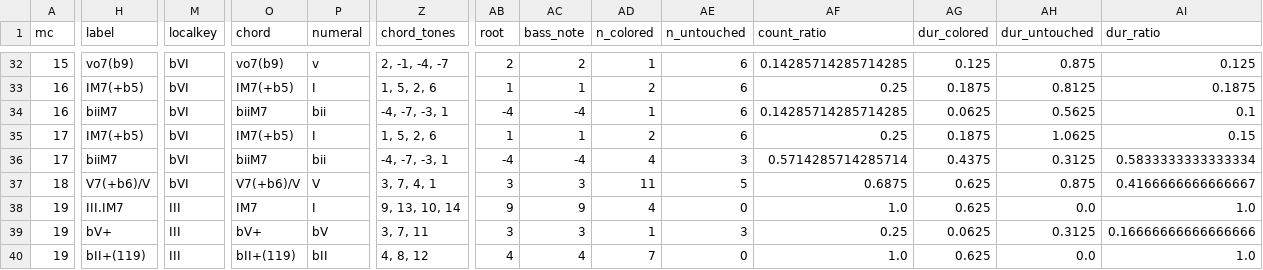
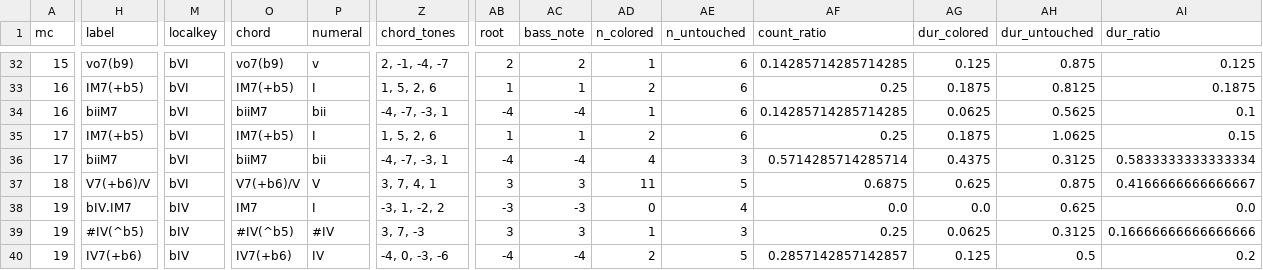
Before and after one commit to DCMLab/bartok_bagatelles, a TSV file: reviewed/op06n08_reviewed.tsv, drawn as a sheet; only a part is shown, gaps mark what is left out; the diff covers the shown part only; the diff names each change by its address in the sheet, - before the commit and + after, or states it on an @@ line.

```diff
--- a/reviewed/op06n08_reviewed.tsv
+++ b/reviewed/op06n08_reviewed.tsv
-H38 (label): III.IM7
+H38 (label): bIV.IM7
-M38:M40 (localkey): III
+M38:M40 (localkey): bIV
-Z38 (chord_tones): 9, 13, 10, 14
+Z38 (chord_tones): -3, 1, -2, 2
-AB38 (root): 9
+AB38 (root): -3
-AC38 (bass_note): 9
+AC38 (bass_note): -3
-AD38 (n_colored): 4
+AD38 (n_colored): 0
-AE38 (n_untouched): 0
+AE38 (n_untouched): 4
-AF38 (count_ratio): 1.0
+AF38 (count_ratio): 0.0
-AG38 (dur_colored): 0.625
+AG38 (dur_colored): 0.0
-AH38 (dur_untouched): 0.0
+AH38 (dur_untouched): 0.625
-AI38 (dur_ratio): 1.0
+AI38 (dur_ratio): 0.0
-H39 (label): bV+
+H39 (label): #IV(^b5)
-O39 (chord): bV+
+O39 (chord): #IV(^b5)
-P39 (numeral): bV
+P39 (numeral): #IV
-Z39 (chord_tones): 3, 7, 11
+Z39 (chord_tones): 3, 7, -3
-H40 (label): bII+(119)
+H40 (label): IV7(+b6)
-O40 (chord): bII+(119)
+O40 (chord): IV7(+b6)
-P40 (numeral): bII
+P40 (numeral): IV
-Z40 (chord_tones): 4, 8, 12
+Z40 (chord_tones): -4, 0, -3, -6
-AB40 (root): 4
+AB40 (root): -4
-AC40 (bass_note): 4
+AC40 (bass_note): -4
-AD40 (n_colored): 7
+AD40 (n_colored): 2
-AE40 (n_untouched): 0
+AE40 (n_untouched): 5
-AF40 (count_ratio): 1.0
+AF40 (count_ratio): 0.2857142857142857
-AG40 (dur_colored): 0.625
+AG40 (dur_colored): 0.125
-AH40 (dur_untouched): 0.0
+AH40 (dur_untouched): 0.5
-AI40 (dur_ratio): 1.0
+AI40 (dur_ratio): 0.2
```
Also changed, not shown: 1 added row and 71 edited cells elsewhere in this file, chords/op06n08.chords.tsv, harmonies/op06n08.harmonies.tsv, 7 other files.
